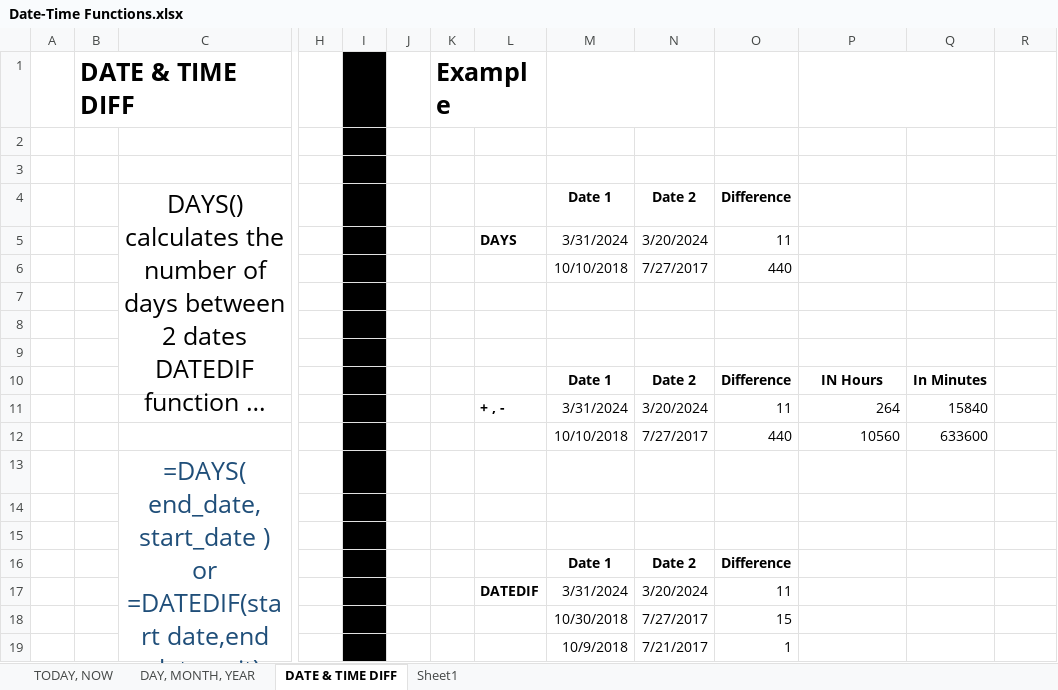
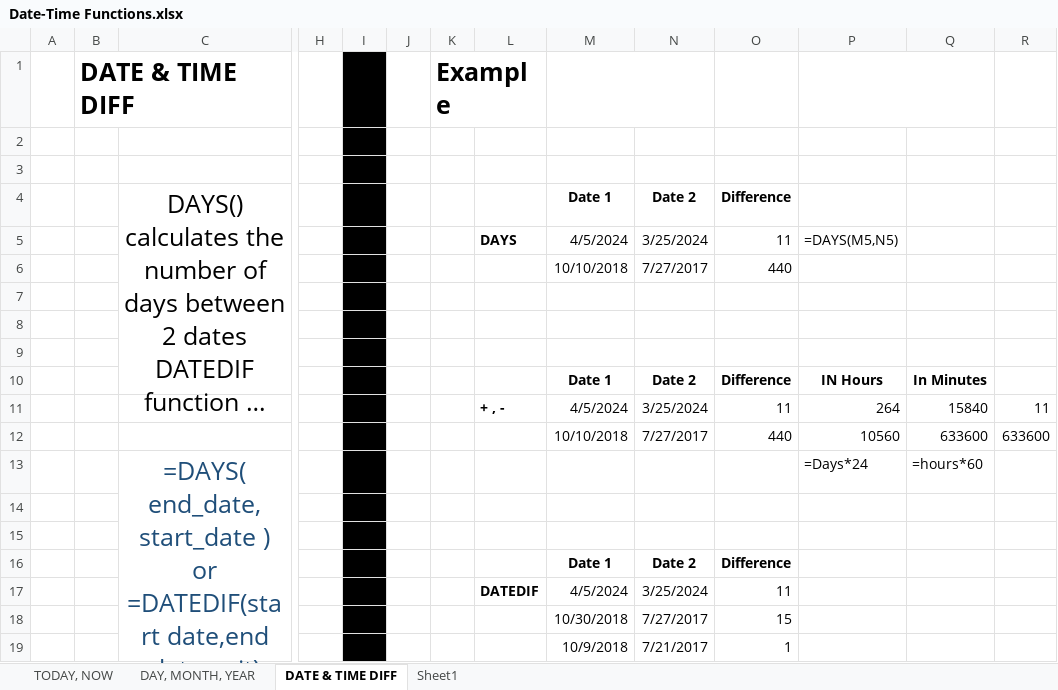
Before and after one commit to Leonidus786/DS_Professionals, an Excel workbook: Excel/Day_4/Date-Time Functions.xlsx, sheet DATE & TIME DIFF, drawn as a sheet; only a part is shown, gaps mark what is left out; long unchanged cells end in …; values as stored, in another font and other column widths than the file's, no borders; removed rows and columns are numbered as before the commit, all else as after; rows hold the shown columns only; ↵ is a line break in a cell; the diff names each change by its address in the sheet, - before the commit and + after, or states it on an @@ line.

```diff
--- a/Excel/Day_4/Date-Time Functions.xlsx (sheet DATE & TIME DIFF)
+++ b/Excel/Day_4/Date-Time Functions.xlsx (sheet DATE & TIME DIFF)
-M5: 3/31/2024
+M5: 4/5/2024
-N5: 3/20/2024
+N5: 3/25/2024
-P5: (empty)
+P5: =DAYS(M5,N5)
-M11: 3/31/2024
+M11: 4/5/2024
-N11: 3/20/2024
+N11: 3/25/2024
-R11: (empty)
+R11: 11
-R12: (empty)
+R12: 633600
-row 13:  |  | =DAYS( end_date, start_date ) ↵ or ↵ =DATEDIF(start date,end date,unit)
+row 13:  |  | =DAYS( end_date, start_date ) ↵ or ↵ =DATEDIF(start date,end date,unit) |  |  |  |  |  |  |  |  | =Days*24 | =hours*60
-M17: 3/31/2024
+M17: 4/5/2024
-N17: 3/20/2024
+N17: 3/25/2024
```
Also changed, not shown: sheet TODAY, NOW, sheet DAY, MONTH, YEAR, Excel/Day_1/First_1.xlsx, Excel/Day_2/Class_2.xlsx, 6 other files.
